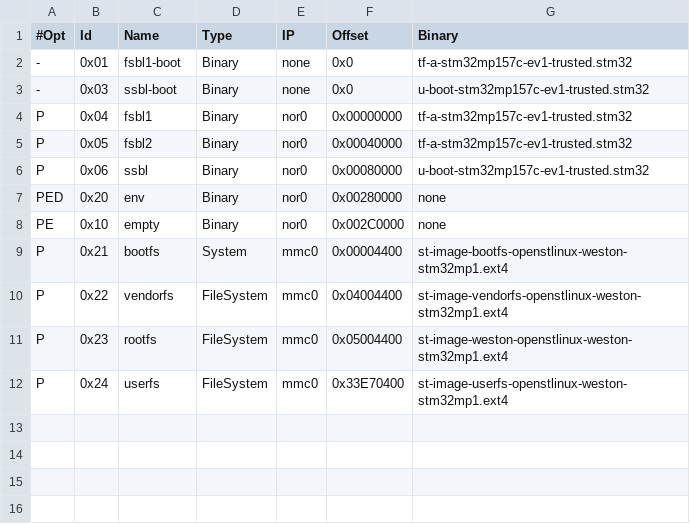
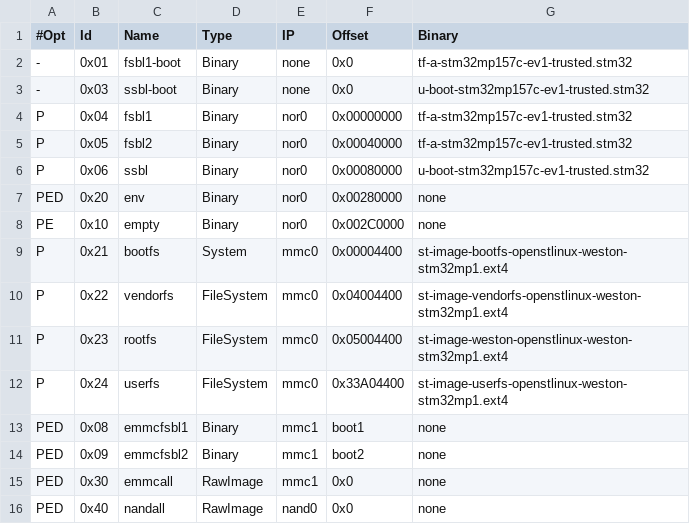
Before and after one commit to STMicroelectronics/meta-st-stm32mp, a TSV file: files/flashlayouts/FlashLayout_nor-sdcard_stm32mp157c-ev1_sample.tsv, drawn as a sheet.

Commit message:
FLASHLAYOUT: update flashlayout partition size
Signed-off-by: Priouzeau Christophe <christophe.priouzeau@st.com>

```diff
--- a/files/flashlayouts/FlashLayout_nor-sdcard_stm32mp157c-ev1_sample.tsv
+++ b/files/flashlayouts/FlashLayout_nor-sdcard_stm32mp157c-ev1_sample.tsv
@@ -11,2 +11,6 @@ P	0x22	vendorfs	FileSystem	mmc0	0x04004400	st-image-vendorfs-openstlinux-weston-
 P	0x23	rootfs	FileSystem	mmc0	0x05004400	st-image-weston-openstlinux-weston-stm32mp1.ext4
-P	0x24	userfs	FileSystem	mmc0	0x33E70400	st-image-userfs-openstlinux-weston-stm32mp1.ext4
+P	0x24	userfs	FileSystem	mmc0	0x33A04400	st-image-userfs-openstlinux-weston-stm32mp1.ext4
+PED	0x08	emmcfsbl1	Binary	mmc1	boot1	none
+PED	0x09	emmcfsbl2	Binary	mmc1	boot2	none
+PED	0x30	emmcall	RawImage	mmc1	0x0	none
+PED	0x40	nandall	RawImage	nand0	0x0	none
```
Also changed, not shown: files/flashlayouts/FlashLayout_emmc_stm32mp157c-ev1_sample.tsv, files/flashlayouts/FlashLayout_nor-emmc_stm32mp157c-ev1_sample.tsv, 2 other files.
